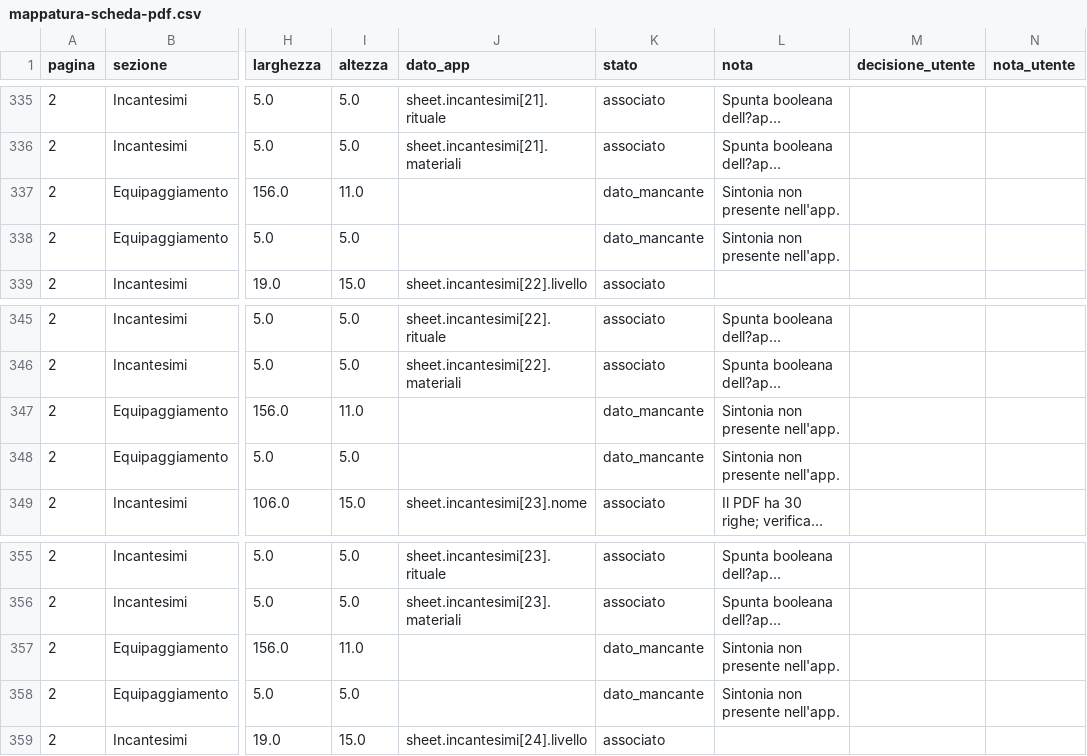
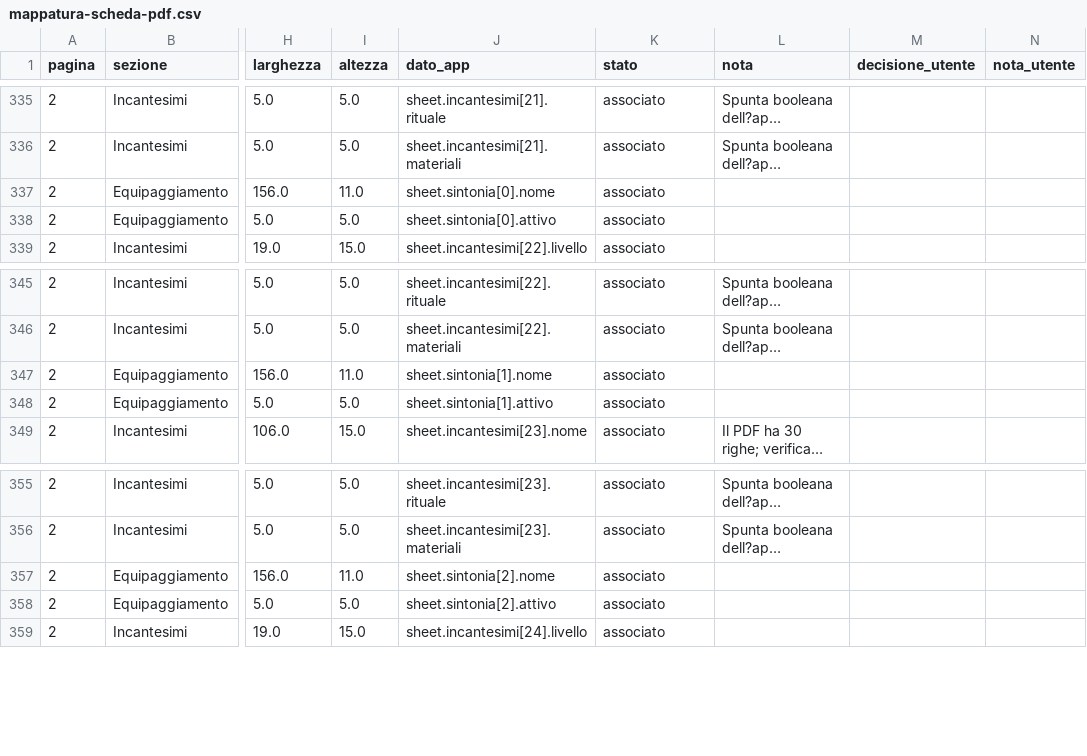
Before and after one commit to Dimitree88/DDapp, a CSV file: docs/mappatura-scheda-pdf.csv, drawn as a sheet; only a part is shown, gaps mark what is left out; long unchanged cells end in …; the diff names each change by its address in the sheet, - before the commit and + after, or states it on an @@ line.

```diff
--- a/docs/mappatura-scheda-pdf.csv
+++ b/docs/mappatura-scheda-pdf.csv
-J337 (dato_app): (empty)
+J337 (dato_app): sheet.sintonia[0].nome
-K337:K338 (stato): dato_mancante
+K337:K338 (stato): associato
-L337:L338 (nota): Sintonia non presente nell'app.
+L337:L338 (nota): (empty)
-J338 (dato_app): (empty)
+J338 (dato_app): sheet.sintonia[0].attivo
-J347 (dato_app): (empty)
+J347 (dato_app): sheet.sintonia[1].nome
-K347:K348 (stato): dato_mancante
+K347:K348 (stato): associato
-L347:L348 (nota): Sintonia non presente nell'app.
+L347:L348 (nota): (empty)
-J348 (dato_app): (empty)
+J348 (dato_app): sheet.sintonia[1].attivo
-J357 (dato_app): (empty)
+J357 (dato_app): sheet.sintonia[2].nome
-K357:K358 (stato): dato_mancante
+K357:K358 (stato): associato
-L357:L358 (nota): Sintonia non presente nell'app.
+L357:L358 (nota): (empty)
-J358 (dato_app): (empty)
+J358 (dato_app): sheet.sintonia[2].attivo
```
Also changed, not shown: 6 other files.
